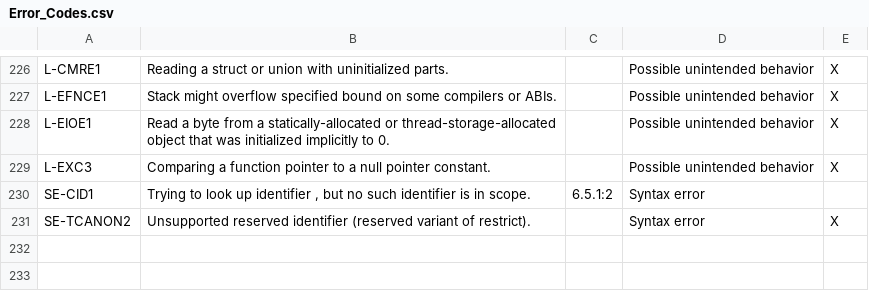
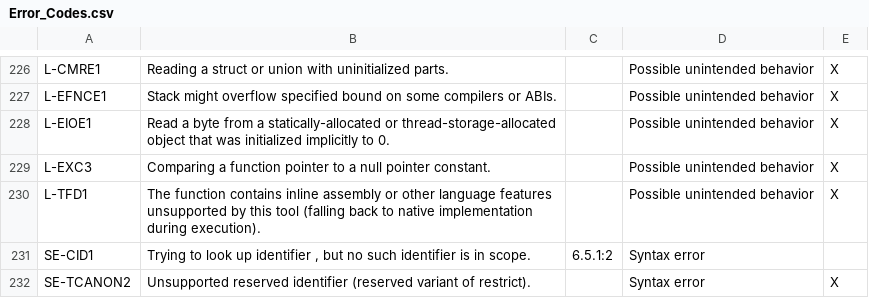
Before and after one commit to kframework/c-semantics, a CSV file: examples/c/error-codes/Error_Codes.csv, drawn as a sheet; only a part is shown, gaps mark what is left out; the diff names each change by its address in the sheet, - before the commit and + after, or states it on an @@ line.

```diff
--- a/examples/c/error-codes/Error_Codes.csv
+++ b/examples/c/error-codes/Error_Codes.csv
+row 230: L-TFD1 | The function contains inline assembly or other language features unsupported by this tool (falling back to native implementation during execution). |  | Possible unintended behavior | X
```
Also changed, not shown: 13 other files.
